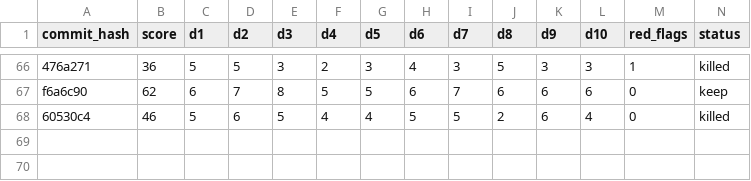
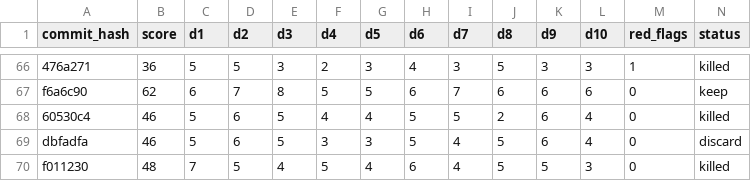
Before and after one commit to ArturoKuang/ai-game-playground, a TSV file: results.tsv, drawn as a sheet; only a part is shown, gaps mark what is left out; rows hold the shown columns only; the diff names each change by its address in the sheet, - before the commit and + after, or states it on an @@ line.

```diff
--- a/results.tsv
+++ b/results.tsv
+row 69: dbfadfa | 46 | 5 | 6 | 5 | 3 | 3 | 5 | 4 | 5 | 6 | 4 | 0 | discard
+row 70: f011230 | 48 | 7 | 5 | 4 | 5 | 4 | 6 | 4 | 5 | 5 | 3 | 0 | killed
```
Also changed, not shown: 2 other files.
